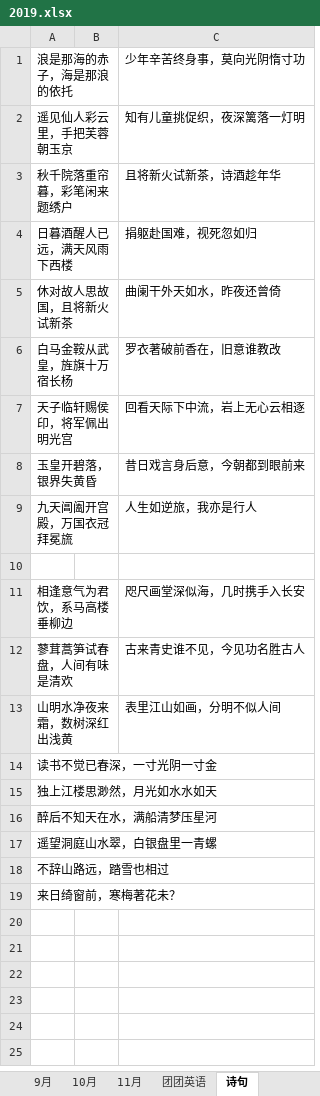
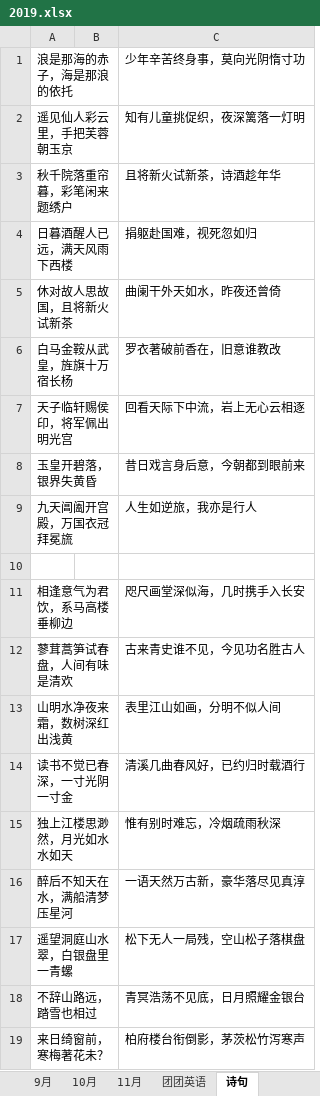
Before and after one commit to happyhani/studyEnglish, an Excel workbook: 2019.xlsx, sheet 诗句, drawn as a sheet; values as stored, in another font and other column widths than the file's, no borders; the diff names each change by its address in the sheet, - before the commit and + after, or states it on an @@ line.

```diff
--- a/2019.xlsx (sheet 诗句)
+++ b/2019.xlsx (sheet 诗句)
-C14: (empty)
+C14: 清溪几曲春风好，已约归时载酒行
-C15: (empty)
+C15: 惟有别时难忘，冷烟疏雨秋深
-C16: (empty)
+C16: 一语天然万古新，豪华落尽见真淳
-C17: (empty)
+C17: 松下无人一局残，空山松子落棋盘
-C18: (empty)
+C18: 青冥浩荡不见底，日月照耀金银台
-C19: (empty)
+C19: 柏府楼台衔倒影，茅茨松竹泻寒声
```
Also changed, not shown: sheet 11月.
